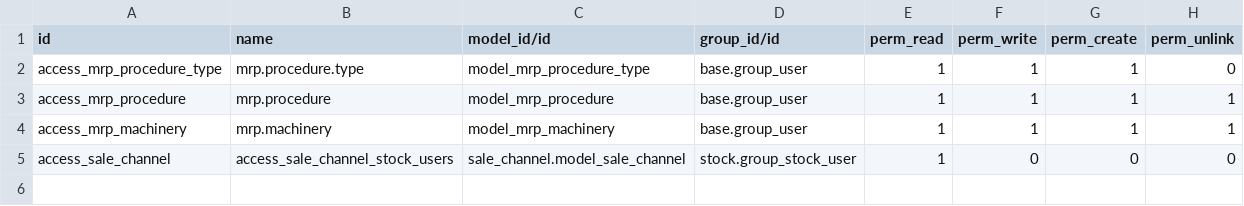
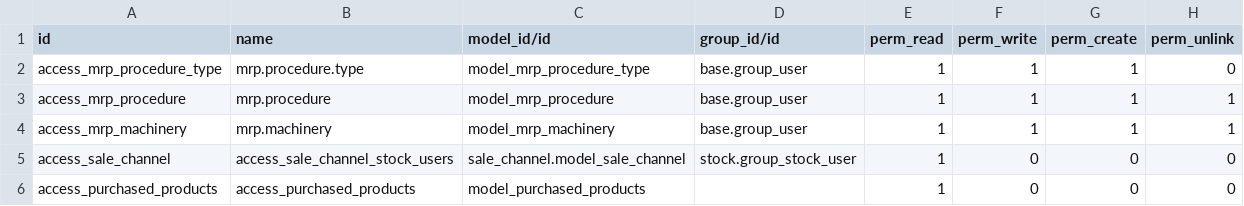
Before and after one commit to Pexego/PXGO_00064_2014_PHA, a CSV file: project-addons/custom_views/security/ir.model.access.csv, drawn as a sheet.

Commit message:
New button in suppliers form to view all products purchased or with price list.

```diff
--- a/project-addons/custom_views/security/ir.model.access.csv
+++ b/project-addons/custom_views/security/ir.model.access.csv
@@ -5 +5,2 @@ access_mrp_machinery,mrp.machinery,model_mrp_machinery,base.group_user,1,1,1,1
 access_sale_channel,access_sale_channel_stock_users,sale_channel.model_sale_channel,stock.group_stock_user,1,0,0,0
+access_purchased_products,access_purchased_products,model_purchased_products,,1,0,0,0
```
Also changed, not shown: 9 other files.
